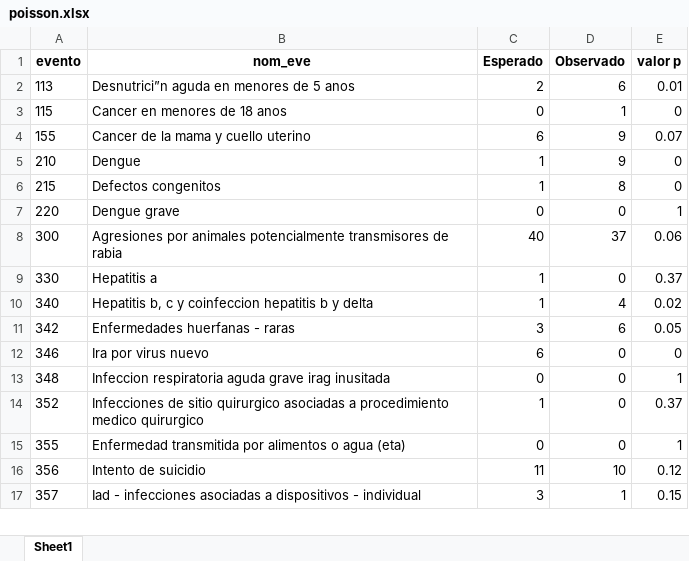
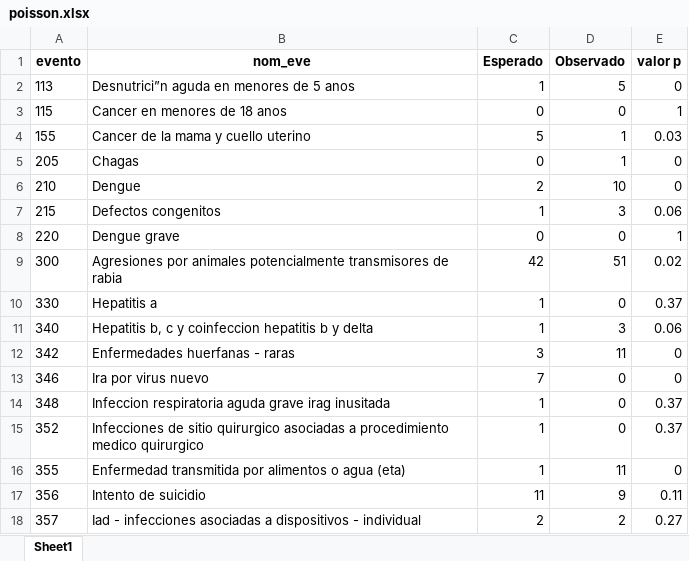
Before and after one commit to sivigilaper/Boletin_epi, an Excel workbook: Boletin_ Epi_Pereira/Datos/poisson.xlsx, sheet Sheet1, drawn as a sheet; only a part is shown; values as stored, in another font and other column widths than the file's, no borders; addresses are those after the commit; the diff covers the shown part only; the diff names each change by its address in the sheet, - before the commit and + after, or states it on an @@ line.

```diff
--- a/Boletin_ Epi_Pereira/Datos/poisson.xlsx (sheet Sheet1)
+++ b/Boletin_ Epi_Pereira/Datos/poisson.xlsx (sheet Sheet1)
-C2 (Esperado): 2
+C2 (Esperado): 1
-D2 (Observado): 6
+D2 (Observado): 5
-E2 (valor p): 0.01
+E2 (valor p): 0
-D3 (Observado): 1
+D3 (Observado): 0
-E3 (valor p): 0
+E3 (valor p): 1
-C4 (Esperado): 6
+C4 (Esperado): 5
-D4 (Observado): 9
+D4 (Observado): 1
-E4 (valor p): 0.07
+E4 (valor p): 0.03
+row 5: 205 | Chagas | 0 | 1 | 0
-C6 (Esperado): 1
+C6 (Esperado): 2
-D6 (Observado): 9
+D6 (Observado): 10
-D7 (Observado): 8
+D7 (Observado): 3
-E7 (valor p): 0
+E7 (valor p): 0.06
-C9 (Esperado): 40
+C9 (Esperado): 42
-D9 (Observado): 37
+D9 (Observado): 51
-E9 (valor p): 0.06
+E9 (valor p): 0.02
-D11 (Observado): 4
+D11 (Observado): 3
-E11 (valor p): 0.02
+E11 (valor p): 0.06
-D12 (Observado): 6
+D12 (Observado): 11
-E12 (valor p): 0.05
+E12 (valor p): 0
-C13 (Esperado): 6
+C13 (Esperado): 7
-C14 (Esperado): 0
+C14 (Esperado): 1
-E14 (valor p): 1
+E14 (valor p): 0.37
-C16 (Esperado): 0
+C16 (Esperado): 1
-D16 (Observado): 0
+D16 (Observado): 11
-E16 (valor p): 1
+E16 (valor p): 0
-D17 (Observado): 10
+D17 (Observado): 9
-E17 (valor p): 0.12
+E17 (valor p): 0.11
-C18 (Esperado): 3
+C18 (Esperado): 2
-D18 (Observado): 1
+D18 (Observado): 2
-E18 (valor p): 0.15
+E18 (valor p): 0.27
```
Also changed, not shown: 27 edited cells elsewhere in this sheet, Boletin_ Epi_Pereira/Datos/eda2018.xlsx, Boletin_ Epi_Pereira/Datos/revision_IRAExt_semanal.xlsx, 8 other files.
